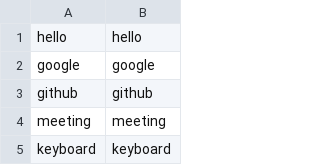
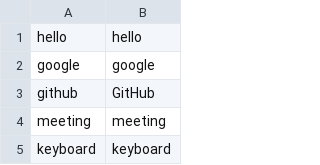
Before and after one commit to yksr-melt/Meltype, a TSV file: mac/Resources/InputChecks.tsv, drawn as a sheet; only a part is shown.

```diff
--- a/mac/Resources/InputChecks.tsv
+++ b/mac/Resources/InputChecks.tsv
@@ -2,3 +2,3 @@ hello	hello
 google	google
-github	github
+github	GitHub
 meeting	meeting
```
Also changed, not shown: 10 other files.
